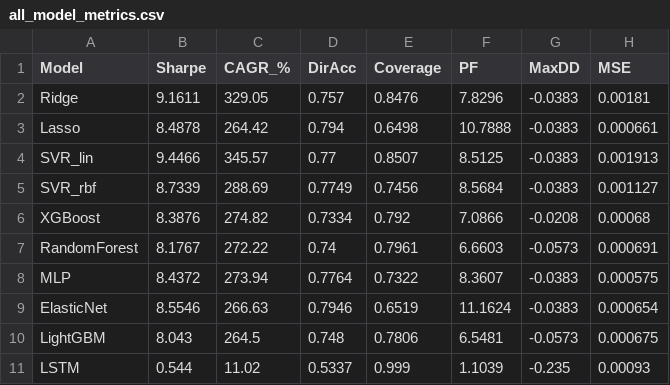
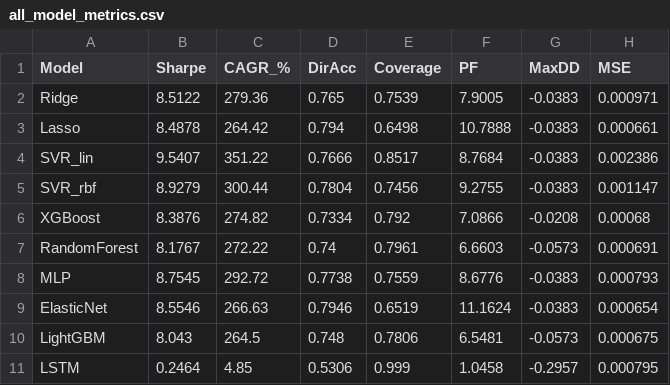
Before and after one commit to Jintao-Xu/Market_predictor, a CSV file: gold_prediction/results/all_model_metrics.csv, drawn as a sheet; only a part is shown; the diff covers the shown part only.

```diff
--- a/gold_prediction/results/all_model_metrics.csv
+++ b/gold_prediction/results/all_model_metrics.csv
@@ -1,11 +1,11 @@
 Model,Sharpe,CAGR_%,DirAcc,Coverage,PF,MaxDD,MSE
-Ridge,9.1611,329.05,0.757,0.8476,7.8296,-0.0383,0.00181
+Ridge,8.5122,279.36,0.765,0.7539,7.9005,-0.0383,0.000971
 Lasso,8.4878,264.42,0.794,0.6498,10.7888,-0.0383,0.000661
-SVR_lin,9.4466,345.57,0.77,0.8507,8.5125,-0.0383,0.001913
-SVR_rbf,8.7339,288.69,0.7749,0.7456,8.5684,-0.0383,0.001127
+SVR_lin,9.5407,351.22,0.7666,0.8517,8.7684,-0.0383,0.002386
+SVR_rbf,8.9279,300.44,0.7804,0.7456,9.2755,-0.0383,0.001147
 XGBoost,8.3876,274.82,0.7334,0.792,7.0866,-0.0208,0.00068
 RandomForest,8.1767,272.22,0.74,0.7961,6.6603,-0.0573,0.000691
-MLP,8.4372,273.94,0.7764,0.7322,8.3607,-0.0383,0.000575
+MLP,8.7545,292.72,0.7738,0.7559,8.6776,-0.0383,0.000793
 ElasticNet,8.5546,266.63,0.7946,0.6519,11.1624,-0.0383,0.000654
 LightGBM,8.043,264.5,0.748,0.7806,6.5481,-0.0573,0.000675
-LSTM,0.544,11.02,0.5337,0.999,1.1039,-0.235,0.00093
+LSTM,0.2464,4.85,0.5306,0.999,1.0458,-0.2957,0.000795
```
Also changed, not shown: 12 edited cells elsewhere in this file, 11 other files.
